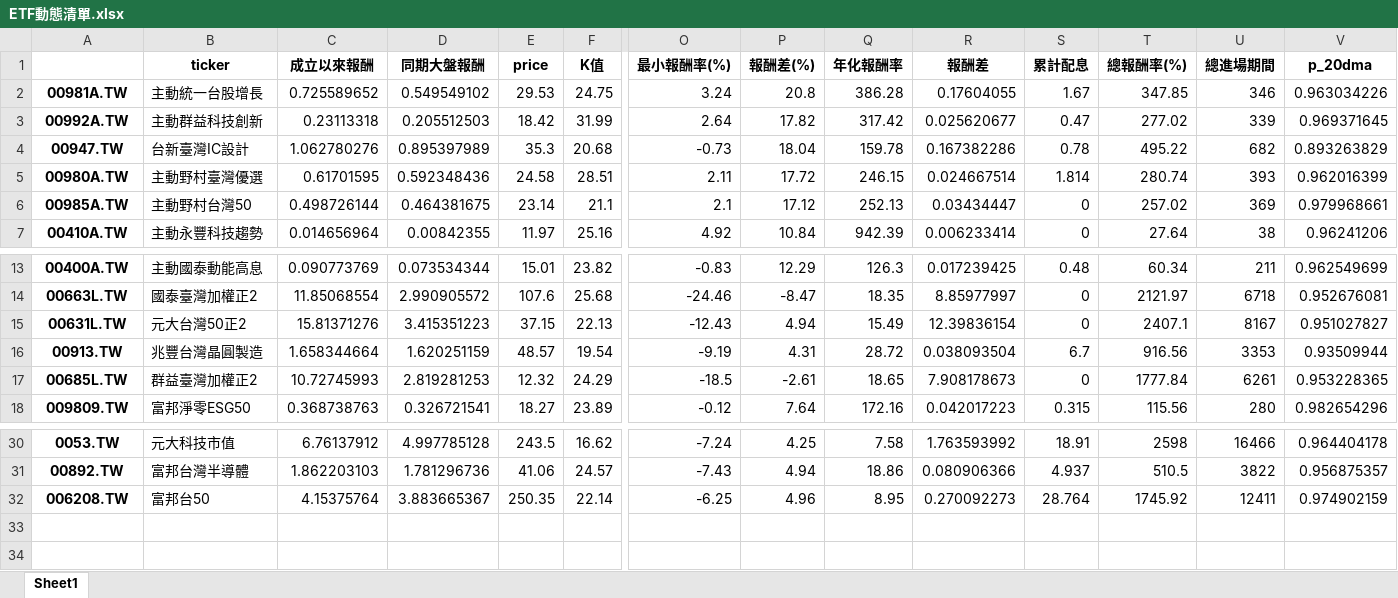
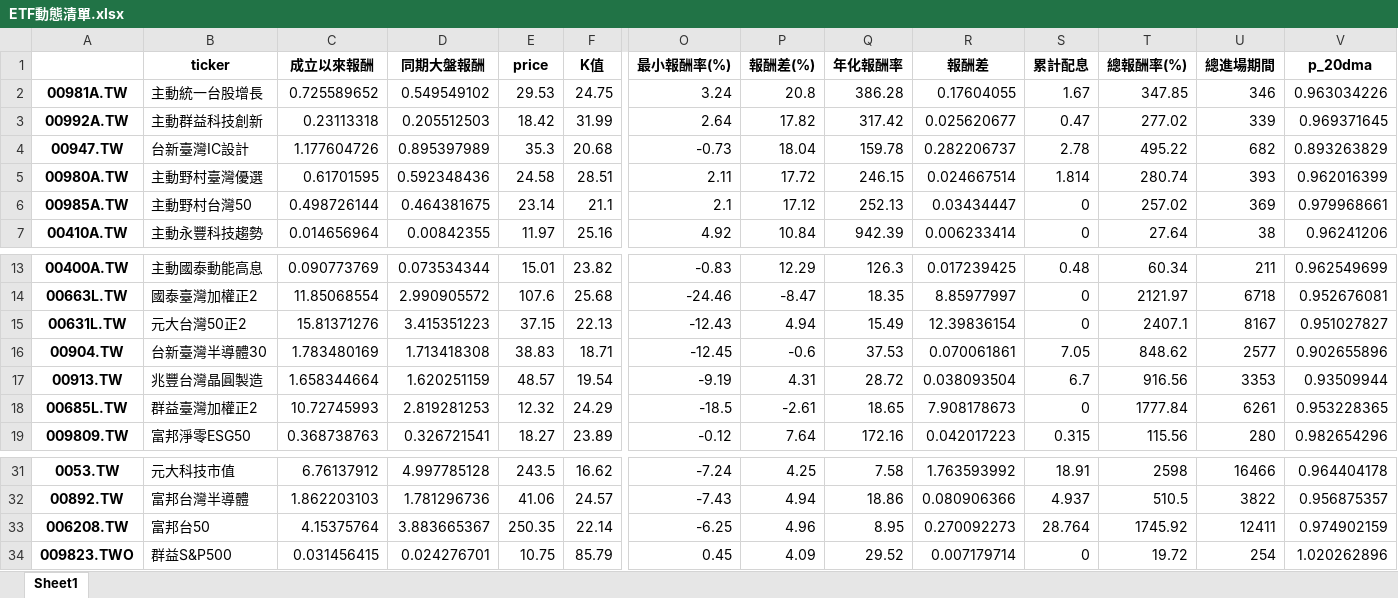
Before and after one commit to asura4code/Select_ETF, an Excel workbook: ETF動態清單.xlsx, sheet Sheet1, drawn as a sheet; only a part is shown, gaps mark what is left out; values as stored, in another font and other column widths than the file's, no borders; rows hold the shown columns only; the diff names each change by its address in the sheet, - before the commit and + after, or states it on an @@ line.

```diff
--- a/ETF動態清單.xlsx (sheet Sheet1)
+++ b/ETF動態清單.xlsx (sheet Sheet1)
-C4 (成立以來報酬): 1.062780276
+C4 (成立以來報酬): 1.177604726
-R4 (報酬差): 0.167382286
+R4 (報酬差): 0.282206737
-S4 (累計配息): 0.78
+S4 (累計配息): 2.78
+row 16: 00904.TW | 台新臺灣半導體30 | 1.783480169 | 1.713418308 | 38.83 | 18.71 | -12.45 | -0.6 | 37.53 | 0.070061861 | 7.05 | 848.62 | 2577 | 0.902655896
+row 34: 009823.TWO | 群益S&P500 | 0.031456415 | 0.024276701 | 10.75 | 85.79 | 0.45 | 4.09 | 29.52 | 0.007179714 | 0 | 19.72 | 254 | 1.020262896
```
